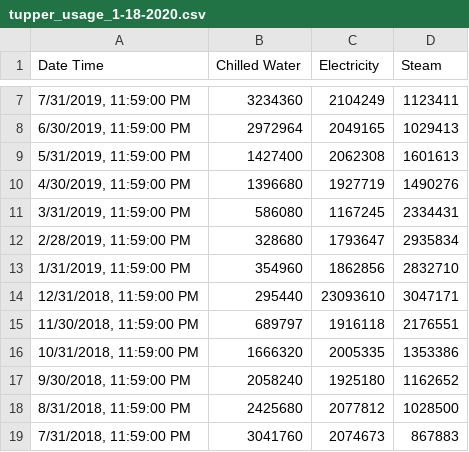
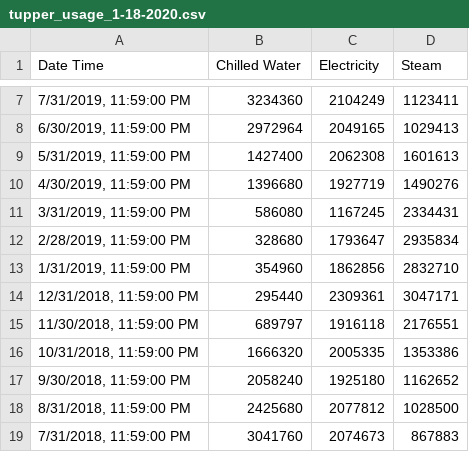
Before and after one commit to daleurbelis/HackDavis20, a CSV file: Energy_Usage_Buildings/Lab/tupper_usage_1-18-2020.csv, drawn as a sheet; only a part is shown, gaps mark what is left out.

```diff
--- a/Energy_Usage_Buildings/Lab/tupper_usage_1-18-2020.csv
+++ b/Energy_Usage_Buildings/Lab/tupper_usage_1-18-2020.csv
@@ -13,3 +13,3 @@
 "1/31/2019, 11:59:00 PM","354960","1862856","2832710"
-"12/31/2018, 11:59:00 PM","295440","23093610","3047171"
+"12/31/2018, 11:59:00 PM","295440","2309361","3047171"
 "11/30/2018, 11:59:00 PM","689797","1916118","2176551"
```
Also changed, not shown: Energy_Usage_Buildings/CleanedFiles/classroom_cleaned.csv, Energy_Usage_Buildings/CleanedFiles/community_cleaned.csv, 5 other files.
